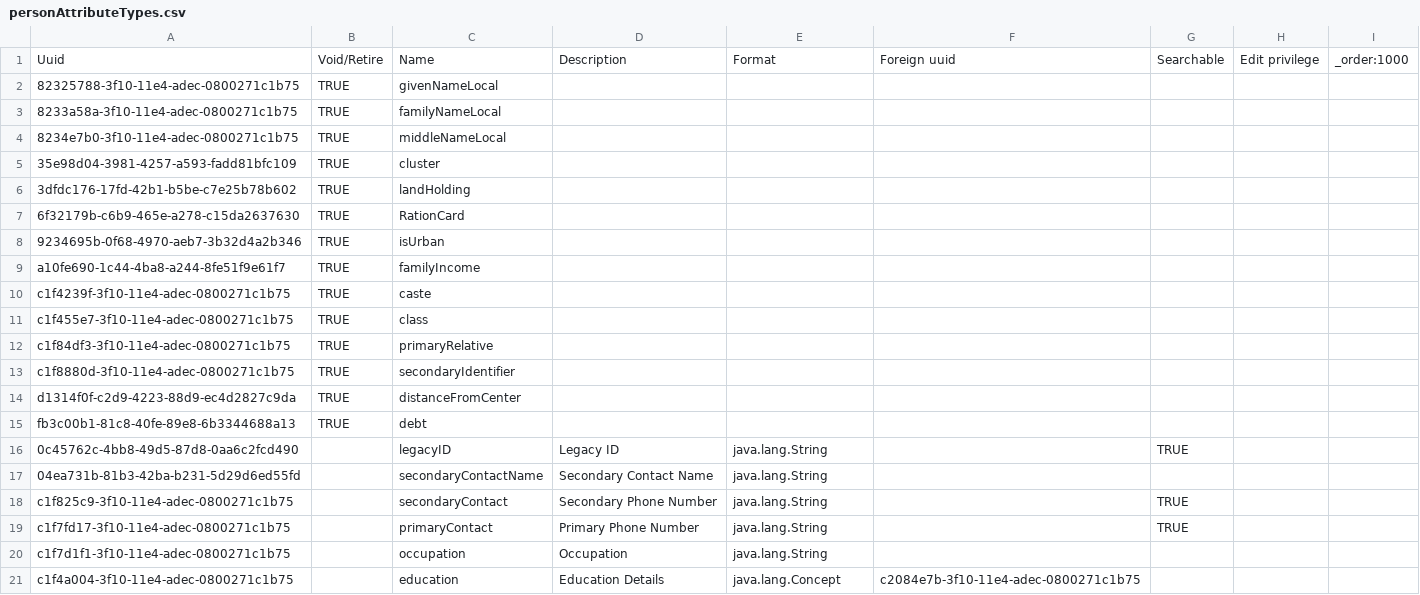
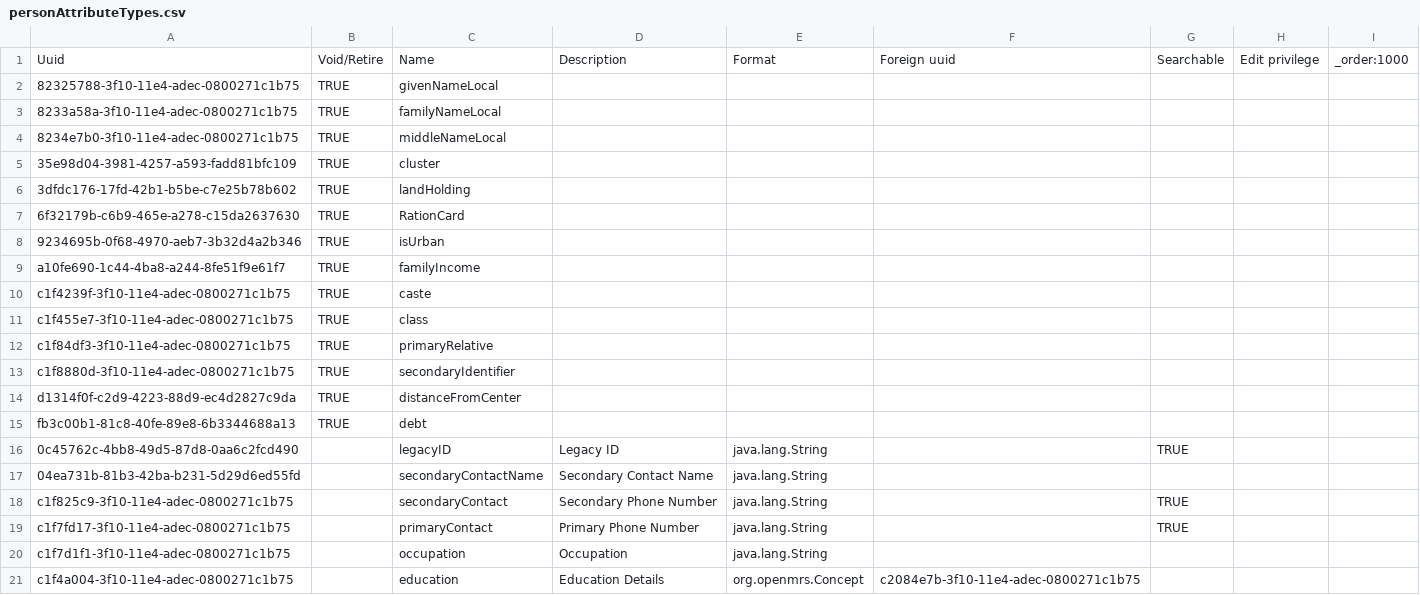
Before and after one commit to globalhealthcoalition/openmrs-config-haiti, a CSV file: configuration/personattributetypes/personAttributeTypes.csv, drawn as a sheet.

Commit message:
GHC-4: Incorrect entry in Education person attribute type
	modified:   configuration/personattributetypes/personAttributeTypes.csv

```diff
--- a/configuration/personattributetypes/personAttributeTypes.csv
+++ b/configuration/personattributetypes/personAttributeTypes.csv
@@ -20,2 +20,2 @@ c1f7fd17-3f10-11e4-adec-0800271c1b75,,primaryContact,Primary Phone Number,java.l
 c1f7d1f1-3f10-11e4-adec-0800271c1b75,,occupation,Occupation,java.lang.String,,,,
-c1f4a004-3f10-11e4-adec-0800271c1b75,,education,Education Details,java.lang.Concept,c2084e7b-3f10-11e4-adec-0800271c1b75,,,
+c1f4a004-3f10-11e4-adec-0800271c1b75,,education,Education Details,org.openmrs.Concept,c2084e7b-3f10-11e4-adec-0800271c1b75,,,
```
